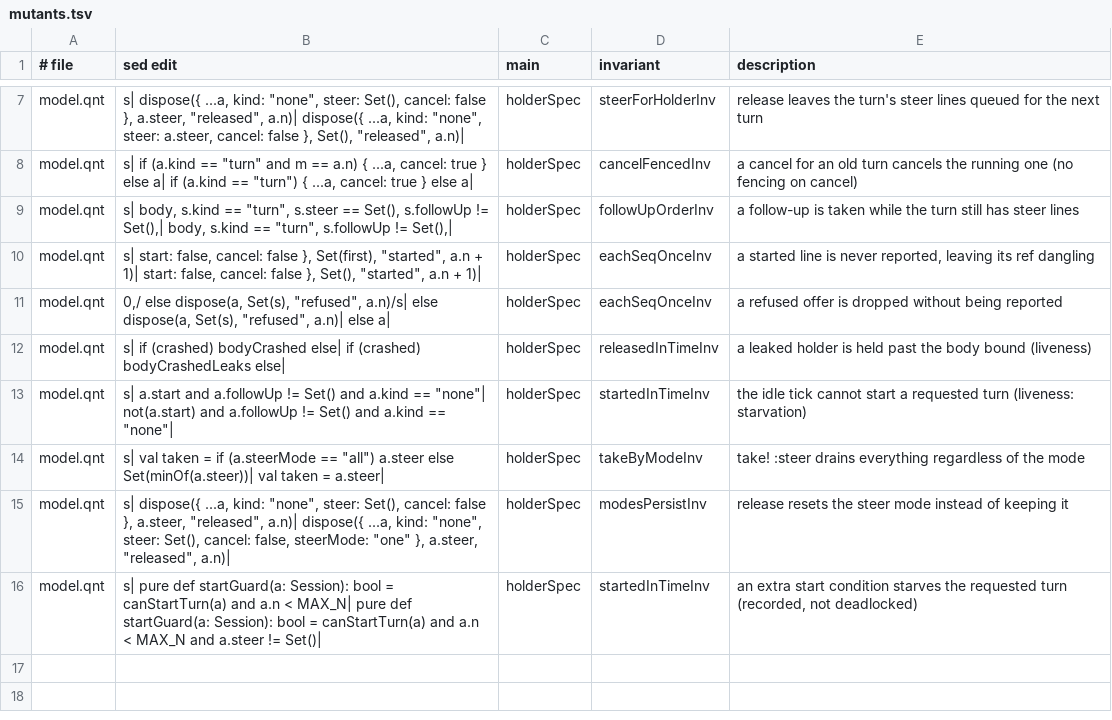
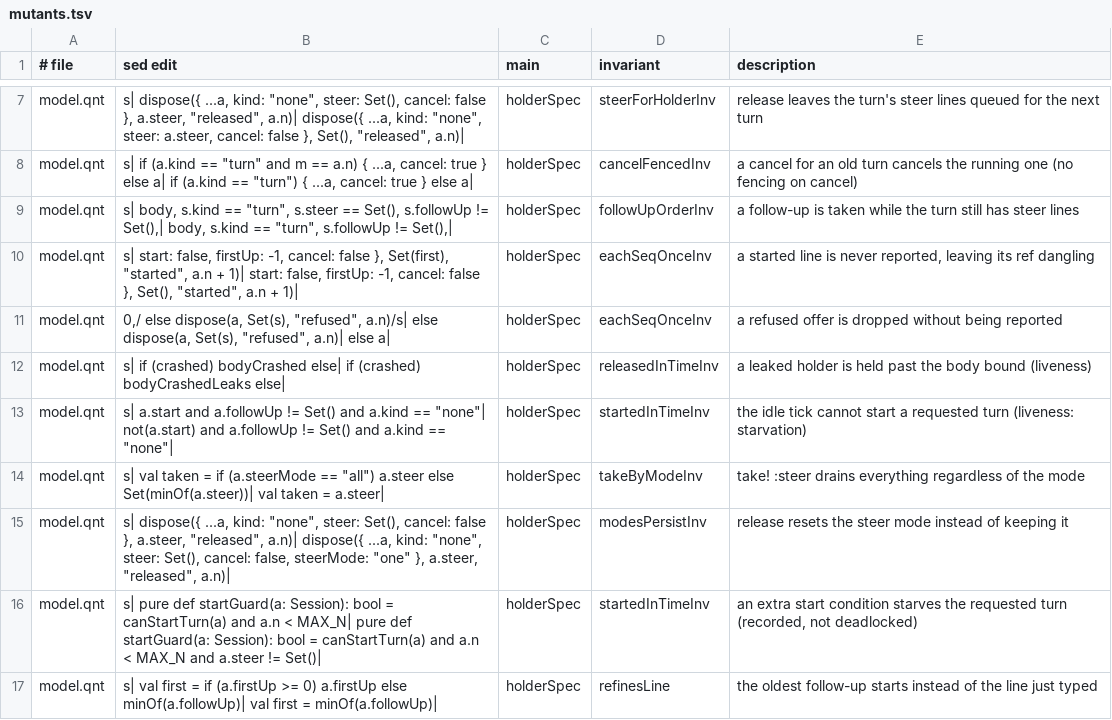
Before and after one commit to acmiyaguchi/fen, a TSV file: spec/core/tasks/proofs/holder/mutants.tsv, drawn as a sheet; only a part is shown, gaps mark what is left out.

```diff
--- a/spec/core/tasks/proofs/holder/mutants.tsv
+++ b/spec/core/tasks/proofs/holder/mutants.tsv
@@ -9,3 +9,3 @@ model.qnt	s|    if (a.kind == "turn" and m == a.n) { ...a, cancel: true } else a
 model.qnt	s|    body, s.kind == "turn", s.steer == Set(), s.followUp != Set(),|    body, s.kind == "turn", s.followUp != Set(),|	holderSpec	followUpOrderInv	a follow-up is taken while the turn still has steer lines
-model.qnt	s|              start: false, cancel: false }, Set(first), "started", a.n + 1)|              start: false, cancel: false }, Set(), "started", a.n + 1)|	holderSpec	eachSeqOnceInv	a started line is never reported, leaving its ref dangling
+model.qnt	s|              start: false, firstUp: -1, cancel: false }, Set(first), "started", a.n + 1)|              start: false, firstUp: -1, cancel: false }, Set(), "started", a.n + 1)|	holderSpec	eachSeqOnceInv	a started line is never reported, leaving its ref dangling
 model.qnt	0,/      else dispose(a, Set(s), "refused", a.n)/s|      else dispose(a, Set(s), "refused", a.n)|      else a|	holderSpec	eachSeqOnceInv	a refused offer is dropped without being reported
@@ -16 +16,2 @@ model.qnt	s|    dispose({ ...a, kind: "none", steer: Set(), cancel: false }, a.s
 model.qnt	s|  pure def startGuard(a: Session): bool = canStartTurn(a) and a.n < MAX_N|  pure def startGuard(a: Session): bool = canStartTurn(a) and a.n < MAX_N and a.steer != Set()|	holderSpec	startedInTimeInv	an extra start condition starves the requested turn (recorded, not deadlocked)
+model.qnt	s|    val first = if (a.firstUp >= 0) a.firstUp else minOf(a.followUp)|    val first = minOf(a.followUp)|	holderSpec	refinesLine	the oldest follow-up starts instead of the line just typed
```
Also changed, not shown: 20 other files.
